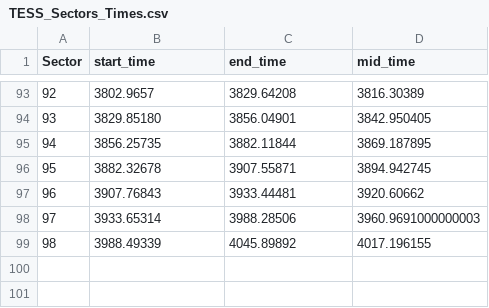
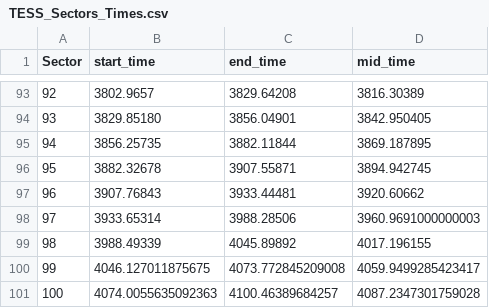
Before and after one commit to maddyhowell/BELA-TESS, a CSV file: TESS_Sectors_Times.csv, drawn as a sheet; only a part is shown, gaps mark what is left out.

Commit message:
Add files via upload

```diff
--- a/TESS_Sectors_Times.csv
+++ b/TESS_Sectors_Times.csv
@@ -99 +99,3 @@ Sector,start_time,end_time,mid_time
 98,3988.49339,4045.89892,4017.196155
+99,4046.127011875675,4073.772845209008,4059.9499285423417
+100,4074.0055635092363,4100.46389684257,4087.2347301759028
```
